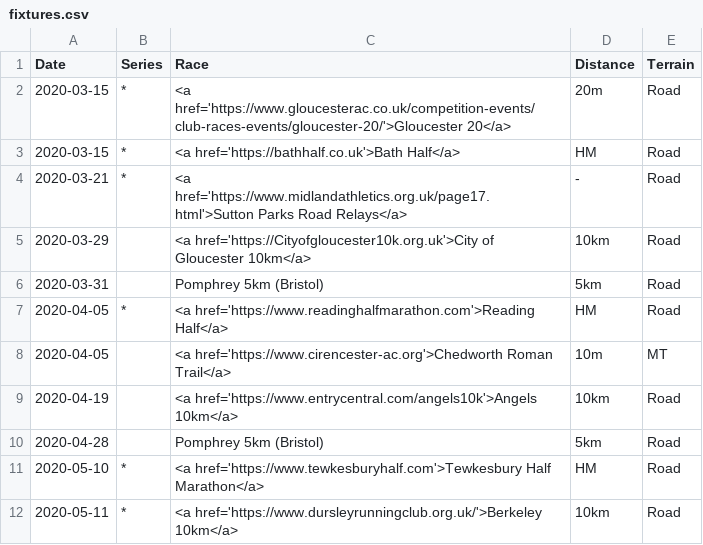
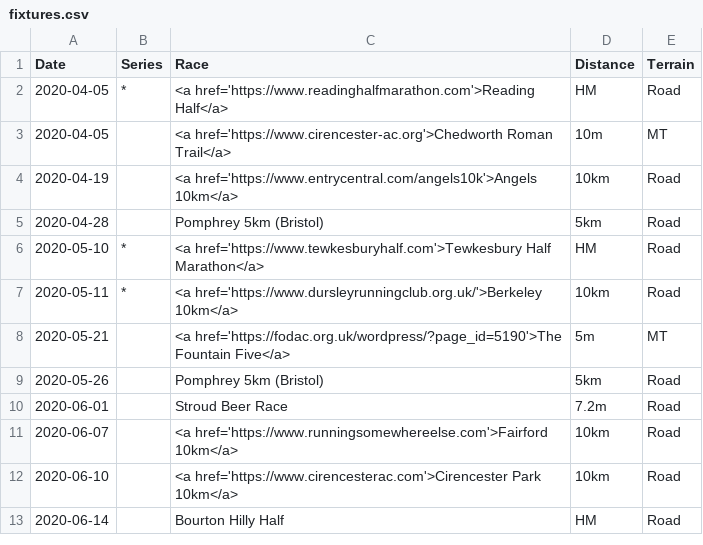
Before and after one commit to CLCStriders/striders, a CSV file: _data/fixtures.csv, drawn as a sheet; only a part is shown; the shorter side is filled out with more unchanged rows; the diff names each change by its address in the sheet, - before the commit and + after, or states it on an @@ line.

Commit message:
Update fixtures.csv

```diff
--- a/_data/fixtures.csv
+++ b/_data/fixtures.csv
-row 2: 2020-03-15 | * | <a href='https://www.gloucesterac.co.uk/competition-events/club-races-events/gloucester-20/'>Gloucester 20</a> | 20m | Road
-row 3: 2020-03-15 | * | <a href='https://bathhalf.co.uk'>Bath Half</a> | HM | Road
-row 4: 2020-03-21 | * | <a href='https://www.midlandathletics.org.uk/page17.html'>Sutton Parks Road Relays</a> | - | Road
-row 5: 2020-03-29 |  | <a href='https://Cityofgloucester10k.org.uk'>City of Gloucester 10km</a> | 10km | Road
-row 6: 2020-03-31 |  | Pomphrey 5km (Bristol) | 5km | Road
```
